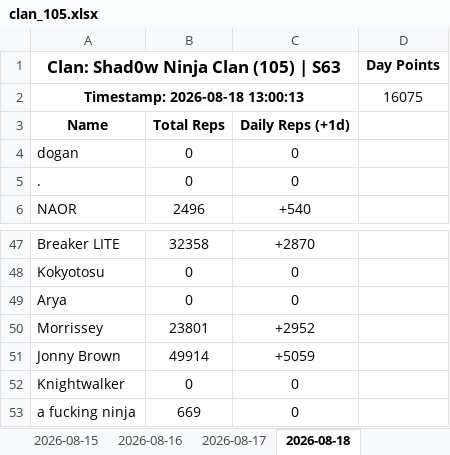
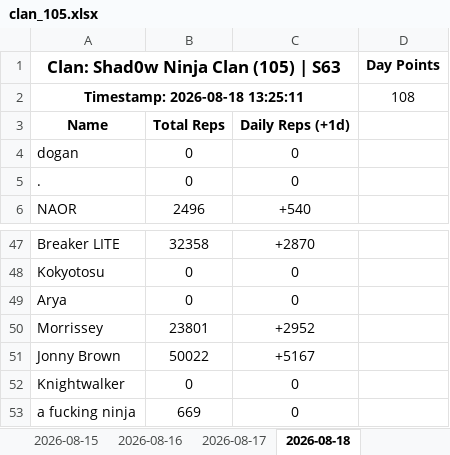
Before and after one commit to Abyssteroth/Shad0wNinjaClan-Reps, an Excel workbook: clan_105.xlsx, sheet 2026-08-18, drawn as a sheet; only a part is shown, gaps mark what is left out; values as stored, in another font and other column widths than the file's, no borders; removed rows and columns are numbered as before the commit, all else as after; the diff names each change by its address in the sheet, - before the commit and + after, or states it on an @@ line.

```diff
--- a/clan_105.xlsx (sheet 2026-08-18)
+++ b/clan_105.xlsx (sheet 2026-08-18)
-row 2: Timestamp: 2026-08-18 13:00:13 |  |  | 16075
+row 2: Timestamp: 2026-08-18 13:25:11 |  |  | 108
-B51: 49914
+B51: 50022
-C51: +5059
+C51: +5167
```
Also changed, not shown: 5 other files.
